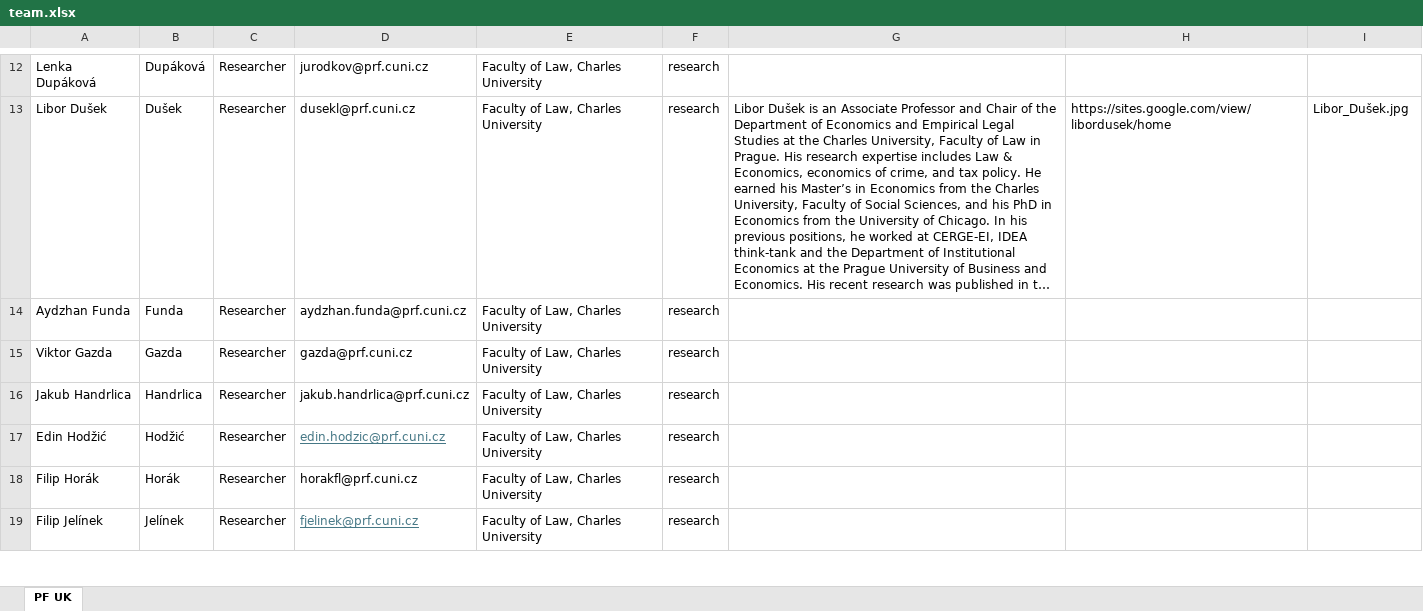
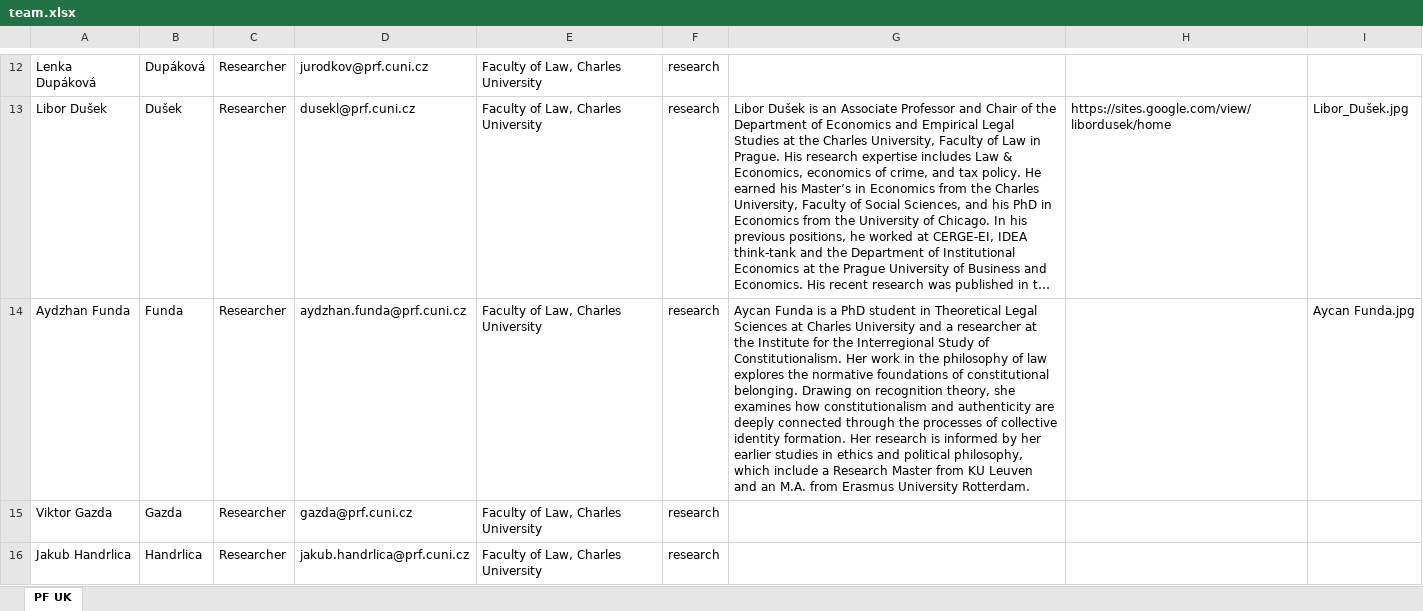
Before and after one commit to kpp-sketch/cios_website, an Excel workbook: public/team.xlsx, sheet PF UK, drawn as a sheet; only a part is shown, gaps mark what is left out; the shorter side is filled out with more unchanged rows; long unchanged cells end in …; values as stored, in another font and other column widths than the file's, no borders; the diff names each change by its address in the sheet, - before the commit and + after, or states it on an @@ line.

```diff
--- a/public/team.xlsx (sheet PF UK)
+++ b/public/team.xlsx (sheet PF UK)
-G14: (empty)
+G14: Aycan Funda is a PhD student in Theoretical Legal Sciences at Charles University and a researcher at the Institute for the Interregional Study of Constitutionalism. Her work in the philosophy of law explores the normative foundations of constitutional belonging. Drawing on recognition theory, she examines how constitutionalism and authenticity are deeply connected through the processes of collective identity formation. Her research is informed by her earlier studies in ethics and political philosophy, which include a Research Master from KU Leuven and an M.A. from Erasmus University Rotterdam.
-I14: (empty)
+I14: Aycan Funda.jpg
```
Also changed, not shown: 1 other file.
